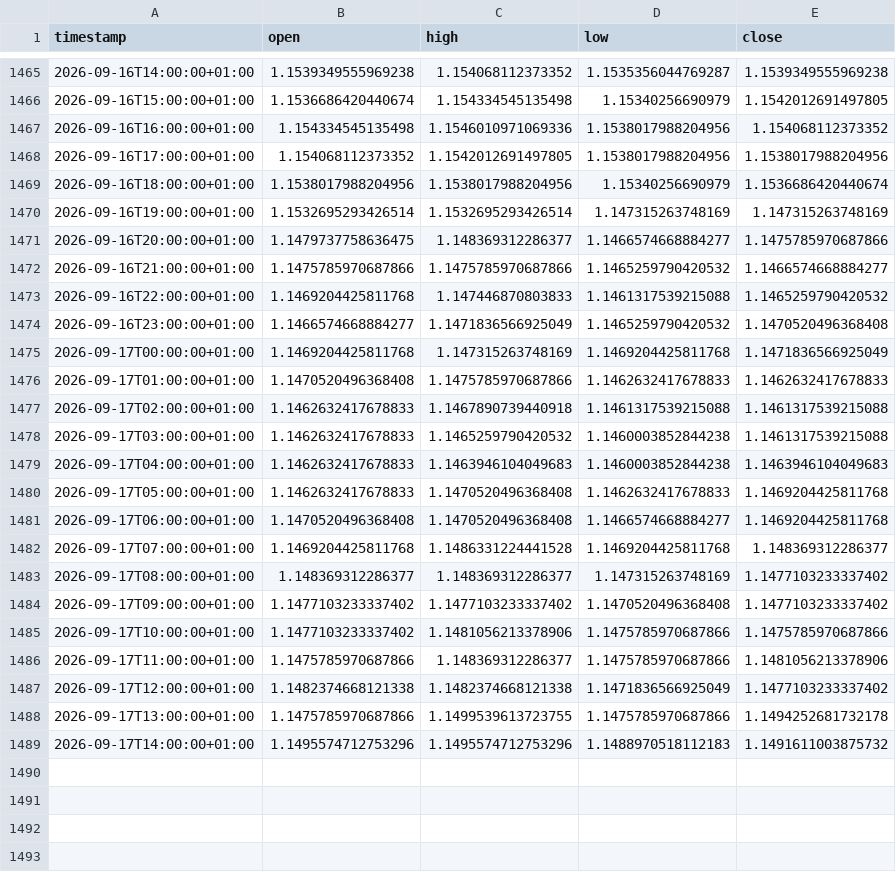
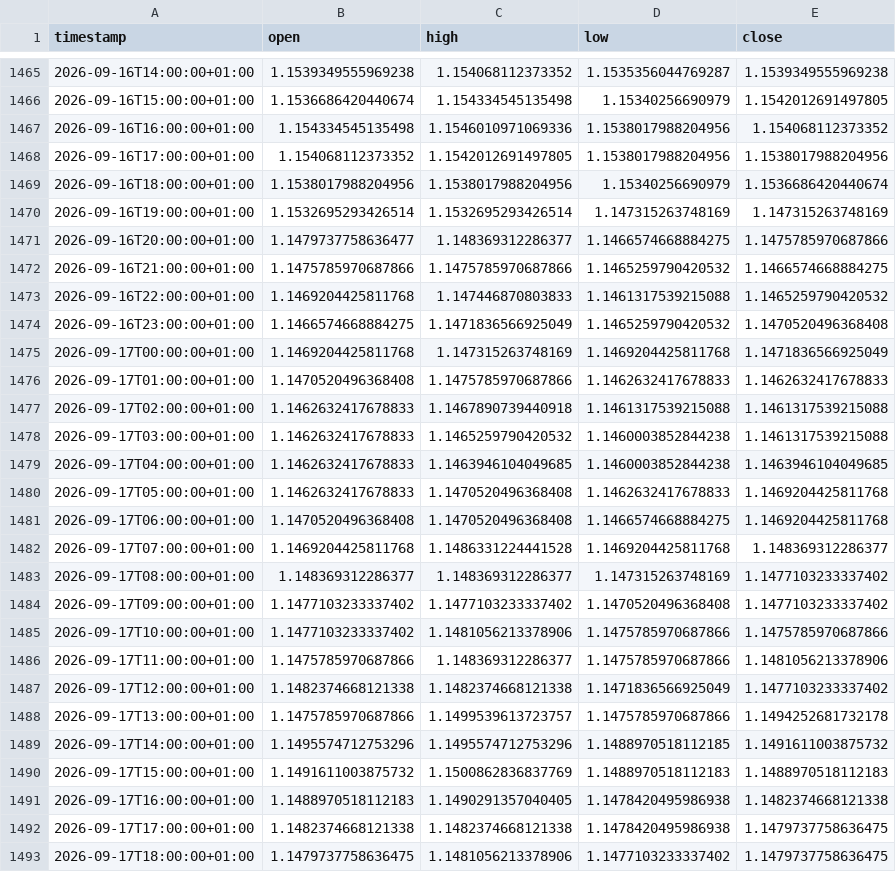
Before and after one commit to daniel17857-web/tide-paper-trader, a CSV file: data/fx_EURUSD_1h.csv, drawn as a sheet; only a part is shown, gaps mark what is left out.

```diff
--- a/data/fx_EURUSD_1h.csv
+++ b/data/fx_EURUSD_1h.csv
@@ -1470,6 +1470,6 @@ timestamp,open,high,low,close
 2026-09-16T19:00:00+01:00,1.1532695293426514,1.1532695293426514,1.147315263748169,1.147315263748169
-2026-09-16T20:00:00+01:00,1.1479737758636475,1.148369312286377,1.1466574668884277,1.1475785970687866
-2026-09-16T21:00:00+01:00,1.1475785970687866,1.1475785970687866,1.1465259790420532,1.1466574668884277
+2026-09-16T20:00:00+01:00,1.1479737758636477,1.148369312286377,1.1466574668884275,1.1475785970687866
+2026-09-16T21:00:00+01:00,1.1475785970687866,1.1475785970687866,1.1465259790420532,1.1466574668884275
 2026-09-16T22:00:00+01:00,1.1469204425811768,1.147446870803833,1.1461317539215088,1.1465259790420532
-2026-09-16T23:00:00+01:00,1.1466574668884277,1.1471836566925049,1.1465259790420532,1.1470520496368408
+2026-09-16T23:00:00+01:00,1.1466574668884275,1.1471836566925049,1.1465259790420532,1.1470520496368408
 2026-09-17T00:00:00+01:00,1.1469204425811768,1.147315263748169,1.1469204425811768,1.1471836566925049
@@ -1478,5 +1478,5 @@ timestamp,open,high,low,close
 2026-09-17T03:00:00+01:00,1.1462632417678833,1.1465259790420532,1.1460003852844238,1.1461317539215088
-2026-09-17T04:00:00+01:00,1.1462632417678833,1.1463946104049683,1.1460003852844238,1.1463946104049683
+2026-09-17T04:00:00+01:00,1.1462632417678833,1.1463946104049685,1.1460003852844238,1.1463946104049685
 2026-09-17T05:00:00+01:00,1.1462632417678833,1.1470520496368408,1.1462632417678833,1.1469204425811768
-2026-09-17T06:00:00+01:00,1.1470520496368408,1.1470520496368408,1.1466574668884277,1.1469204425811768
+2026-09-17T06:00:00+01:00,1.1470520496368408,1.1470520496368408,1.1466574668884275,1.1469204425811768
 2026-09-17T07:00:00+01:00,1.1469204425811768,1.1486331224441528,1.1469204425811768,1.148369312286377
@@ -1487,3 +1487,7 @@ timestamp,open,high,low,close
 2026-09-17T12:00:00+01:00,1.1482374668121338,1.1482374668121338,1.1471836566925049,1.1477103233337402
-2026-09-17T13:00:00+01:00,1.1475785970687866,1.1499539613723755,1.1475785970687866,1.1494252681732178
-2026-09-17T14:00:00+01:00,1.1495574712753296,1.1495574712753296,1.1488970518112183,1.1491611003875732
+2026-09-17T13:00:00+01:00,1.1475785970687866,1.1499539613723757,1.1475785970687866,1.1494252681732178
+2026-09-17T14:00:00+01:00,1.1495574712753296,1.1495574712753296,1.1488970518112185,1.1491611003875732
+2026-09-17T15:00:00+01:00,1.1491611003875732,1.1500862836837769,1.1488970518112183,1.1488970518112183
+2026-09-17T16:00:00+01:00,1.1488970518112183,1.1490291357040405,1.1478420495986938,1.1482374668121338
+2026-09-17T17:00:00+01:00,1.1482374668121338,1.1482374668121338,1.1478420495986938,1.1479737758636475
+2026-09-17T18:00:00+01:00,1.1479737758636475,1.1481056213378906,1.1477103233337402,1.1479737758636475
```
Also changed, not shown: data/fx_AUDUSD_1h.csv, data/fx_GBPUSD_1h.csv, 4 other files.
